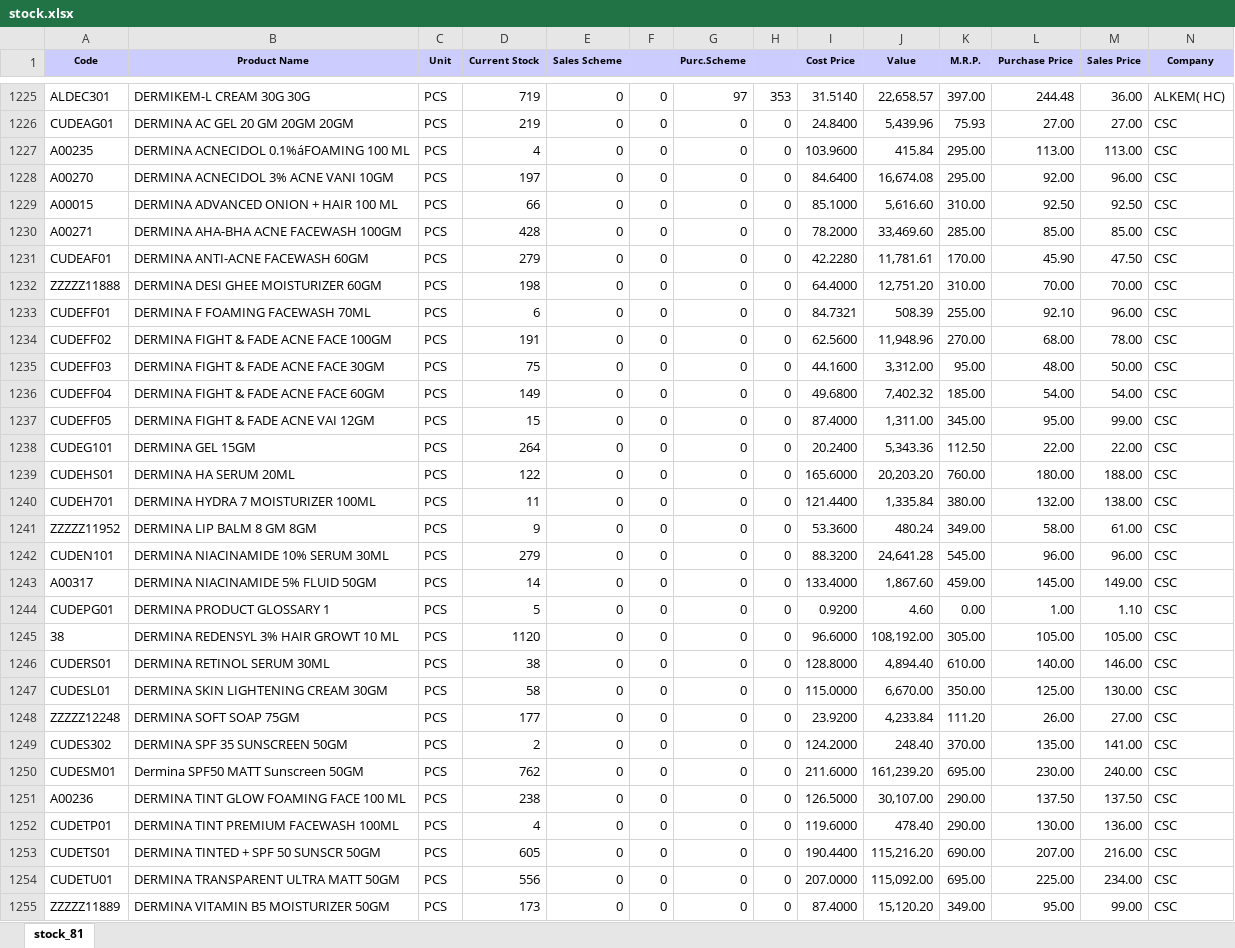
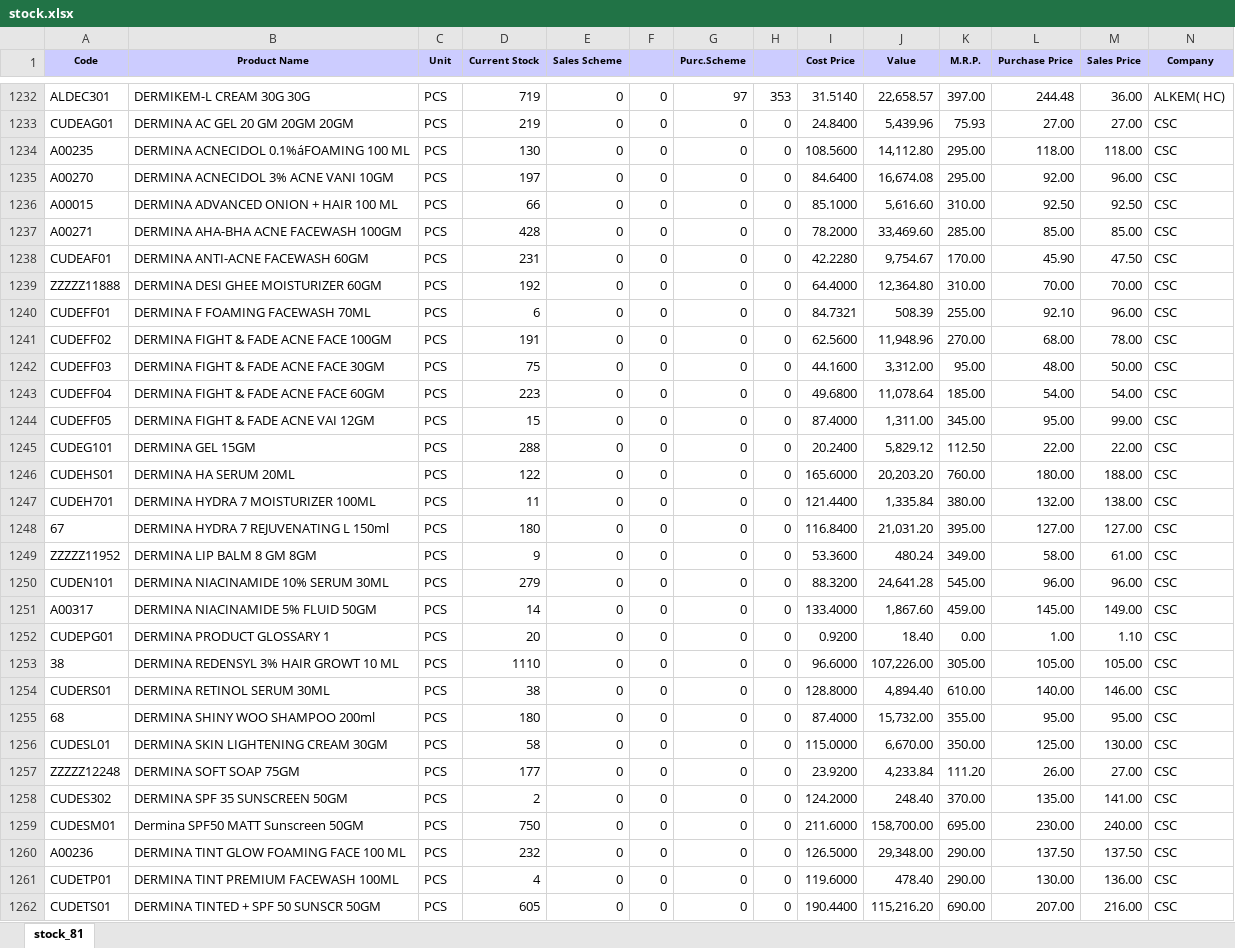
Before and after one commit to ishwarpharma/ishwarone, an Excel workbook: stock.xlsx, sheet stock_81, drawn as a sheet; only a part is shown, gaps mark what is left out; the shorter side is filled out with more unchanged rows; values as stored, in another font and other column widths than the file's, no borders; addresses are those after the commit; rows hold the shown columns only; the diff covers the shown part only; the diff names each change by its address in the sheet, - before the commit and + after, or states it on an @@ line.

Commit message:
Add files via upload

```diff
--- a/stock.xlsx (sheet stock_81)
+++ b/stock.xlsx (sheet stock_81)
-D1234 (Current Stock): 4
+D1234 (Current Stock): 130
-I1234 (Cost Price): 103.9600
+I1234 (Cost Price): 108.5600
-J1234 (Value): 415.84
+J1234 (Value): 14,112.80
-L1234 (Purchase Price): 113.00
+L1234 (Purchase Price): 118.00
-M1234 (Sales Price): 113.00
+M1234 (Sales Price): 118.00
-D1238 (Current Stock): 279
+D1238 (Current Stock): 231
-J1238 (Value): 11,781.61
+J1238 (Value): 9,754.67
-D1239 (Current Stock): 198
+D1239 (Current Stock): 192
-J1239 (Value): 12,751.20
+J1239 (Value): 12,364.80
-D1243 (Current Stock): 149
+D1243 (Current Stock): 223
-J1243 (Value): 7,402.32
+J1243 (Value): 11,078.64
-D1245 (Current Stock): 264
+D1245 (Current Stock): 288
-J1245 (Value): 5,343.36
+J1245 (Value): 5,829.12
+row 1248: 67 | DERMINA HYDRA 7 REJUVENATING L 150ml | PCS | 180 | 0 | 0 | 0 | 0 | 116.8400 | 21,031.20 | 395.00 | 127.00 | 127.00 | CSC
-D1252 (Current Stock): 5
+D1252 (Current Stock): 20
-J1252 (Value): 4.60
+J1252 (Value): 18.40
-D1253 (Current Stock): 1120
+D1253 (Current Stock): 1110
-J1253 (Value): 108,192.00
+J1253 (Value): 107,226.00
+row 1255: 68 | DERMINA SHINY WOO SHAMPOO 200ml | PCS | 180 | 0 | 0 | 0 | 0 | 87.4000 | 15,732.00 | 355.00 | 95.00 | 95.00 | CSC
-D1259 (Current Stock): 762
+D1259 (Current Stock): 750
-J1259 (Value): 161,239.20
+J1259 (Value): 158,700.00
-D1260 (Current Stock): 238
+D1260 (Current Stock): 232
-J1260 (Value): 30,107.00
+J1260 (Value): 29,348.00
```
Also changed, not shown: 19 added rows, 1 removed row and 1459 edited cells elsewhere in this sheet.
